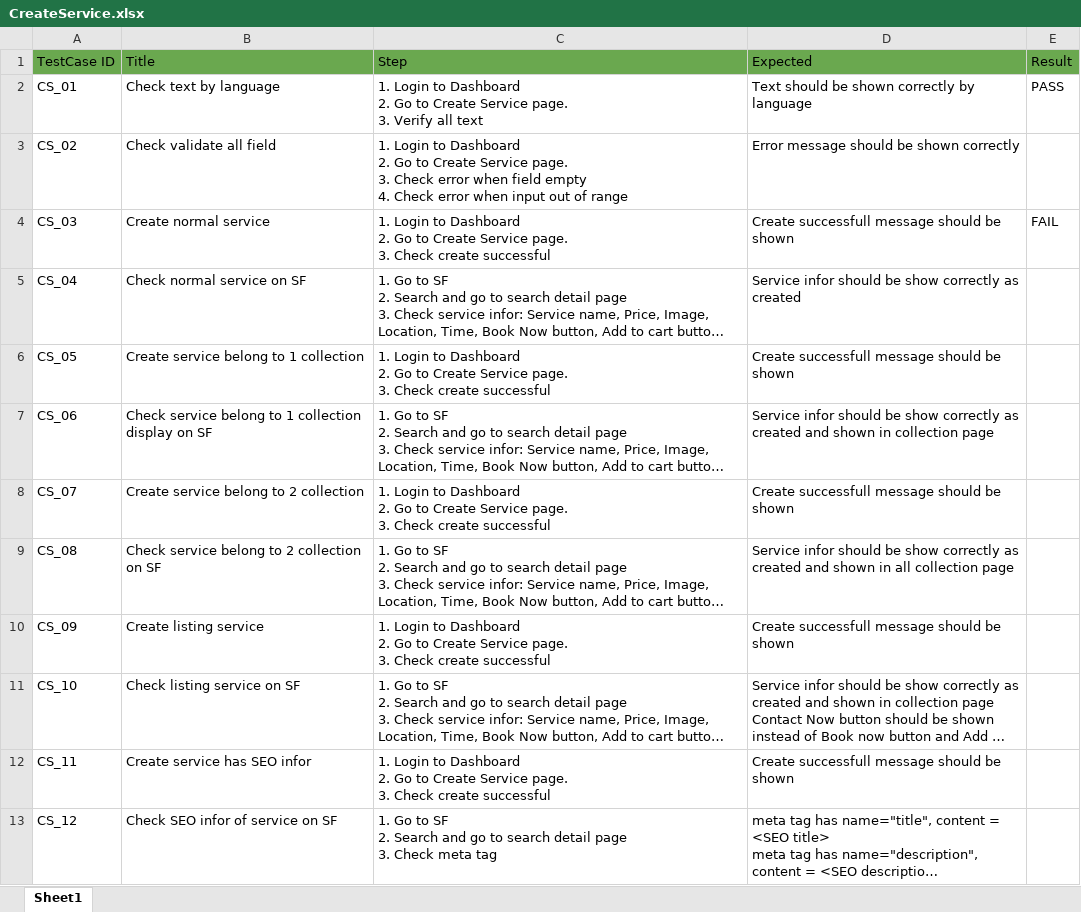
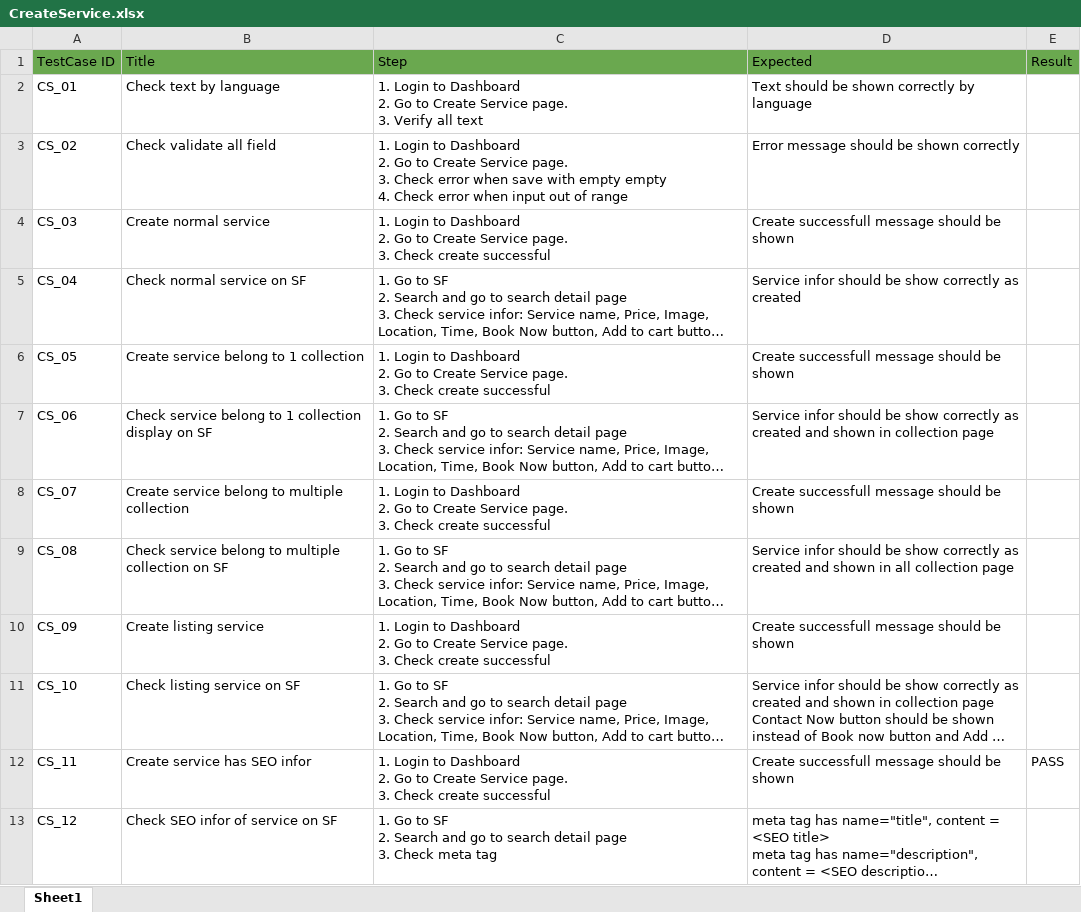
Before and after one commit to VTTV17/vigod, an Excel workbook: src/main/resources/excels/CreateService.xlsx, sheet Sheet1, drawn as a sheet; long unchanged cells end in …; values as stored, in another font and other column widths than the file's, no borders; ↵ is a line break in a cell; the diff names each change by its address in the sheet, - before the commit and + after, or states it on an @@ line.

Commit message:
update create service testcase

```diff
--- a/src/main/resources/excels/CreateService.xlsx (sheet Sheet1)
+++ b/src/main/resources/excels/CreateService.xlsx (sheet Sheet1)
-E2 (Result): PASS
+E2 (Result): (empty)
-C3 (Step): …error when field empty ↵ 4.…
+C3 (Step): …error when save with empty empty ↵ 4.…
-E4 (Result): FAIL
+E4 (Result): (empty)
-B8 (Title): Create service belong to 2 collection
+B8 (Title): Create service belong to multiple collection
-B9 (Title): …belong to 2 collection on…
+B9 (Title): …belong to multiple collection on…
-E12 (Result): (empty)
+E12 (Result): PASS
```
Also changed, not shown: 10 other files.
